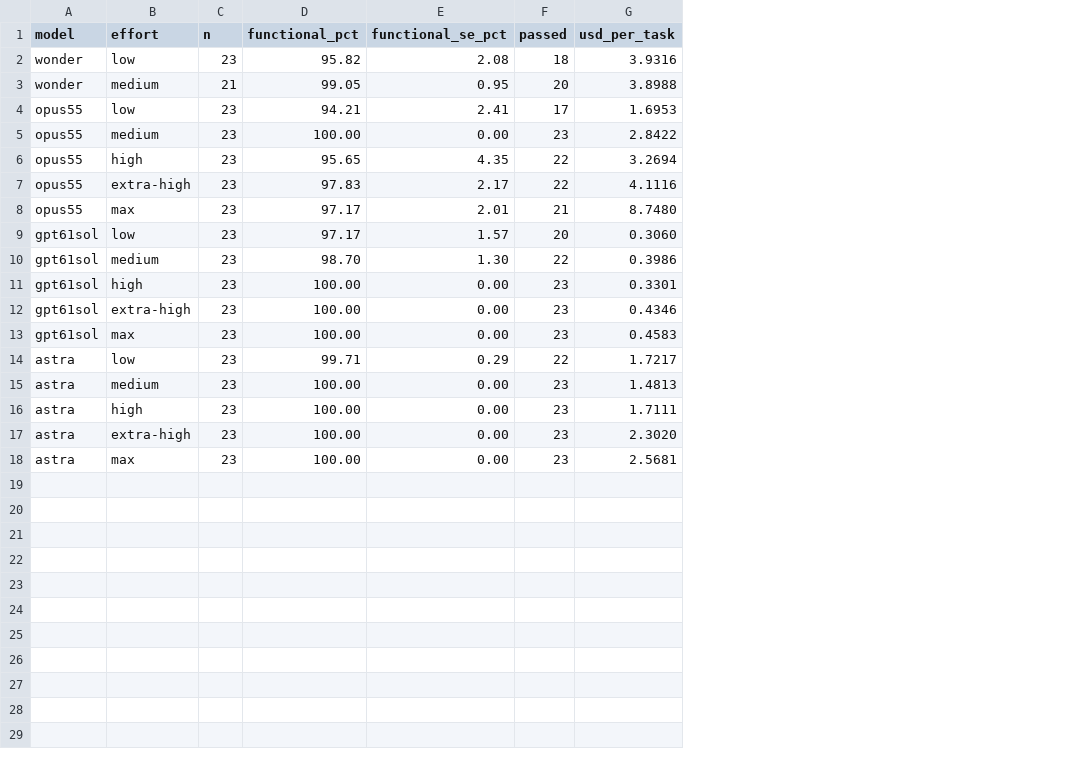
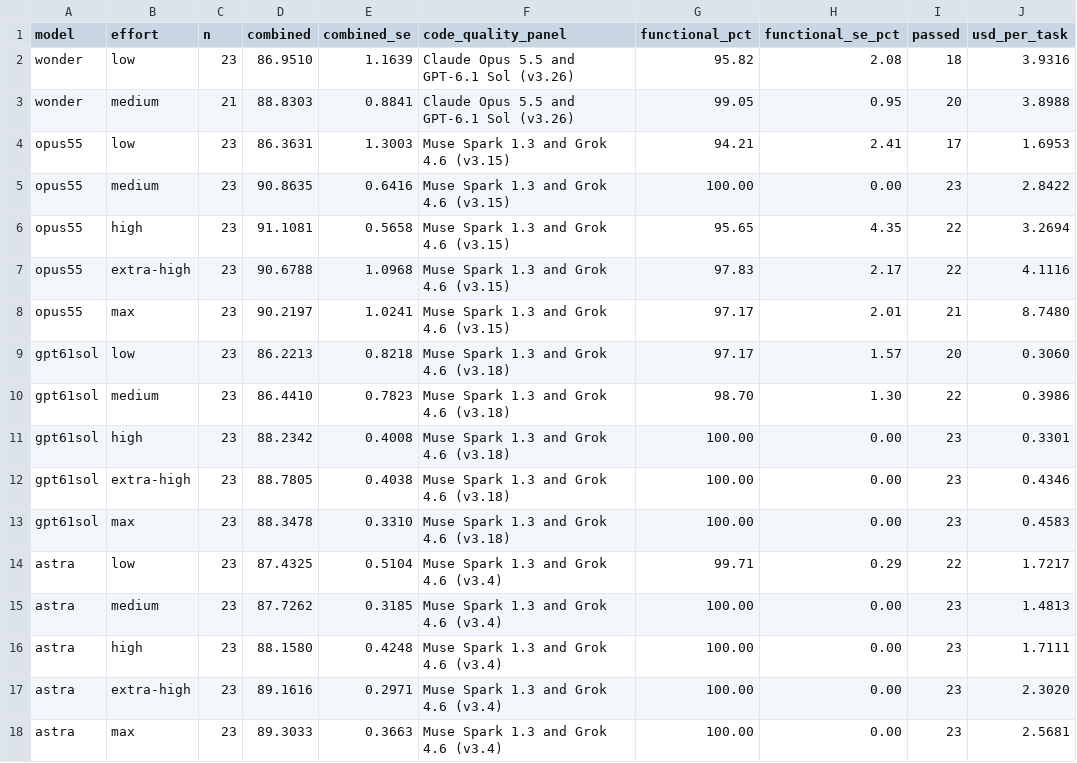
Before and after one commit to morganlinton/VulcanBench, a CSV file: docs/results/swe-v4-musewonder-full-2026-10/musewonder-full-vs-frontier-preliminary-efforts.csv, drawn as a sheet; only a part is shown; the diff names each change by its address in the sheet, - before the commit and + after, or states it on an @@ line.

```diff
--- a/docs/results/swe-v4-musewonder-full-2026-10/musewonder-full-vs-frontier-preliminary-efforts.csv
+++ b/docs/results/swe-v4-musewonder-full-2026-10/musewonder-full-vs-frontier-preliminary-efforts.csv
+column D (combined), rows 2-18: 86.9510 | 88.8303 | 86.3631 | 90.8635 | 91.1081 | 90.6788 | 90.2197 | 86.2213 | 86.4410 | 88.2342 | 88.7805 | 88.3478 | 87.4325 | 87.7262 | 88.1580 | 89.1616 | 89.3033
+column E (combined_se), rows 2-18: 1.1639 | 0.8841 | 1.3003 | 0.6416 | 0.5658 | 1.0968 | 1.0241 | 0.8218 | 0.7823 | 0.4008 | 0.4038 | 0.3310 | 0.5104 | 0.3185 | 0.4248 | 0.2971 | 0.3663
+column F (code_quality_panel), rows 2-18: Claude Opus 5.5 and GPT-6.1 Sol (v3.26) | Claude Opus 5.5 and GPT-6.1 Sol (v3.26) | Muse Spark 1.3 and Grok 4.6 (v3.15) | Muse Spark 1.3 and Grok 4.6 (v3.15) | Muse Spark 1.3 and Grok 4.6 (v3.15) | Muse Spark 1.3 and Grok 4.6 (v3.15) | Muse Spark 1.3 and Grok 4.6 (v3.15) | Muse Spark 1.3 and Grok 4.6 (v3.18) | Muse Spark 1.3 and Grok 4.6 (v3.18) | Muse Spark 1.3 and Grok 4.6 (v3.18) | Muse Spark 1.3 and Grok 4.6 (v3.18) | Muse Spark 1.3 and Grok 4.6 (v3.18) | Muse Spark 1.3 and Grok 4.6 (v3.4) | Muse Spark 1.3 and Grok 4.6 (v3.4) | Muse Spark 1.3 and Grok 4.6 (v3.4) | Muse Spark 1.3 and Grok 4.6 (v3.4) | Muse Spark 1.3 and Grok 4.6 (v3.4)
```
Also changed, not shown: 4 other files.
